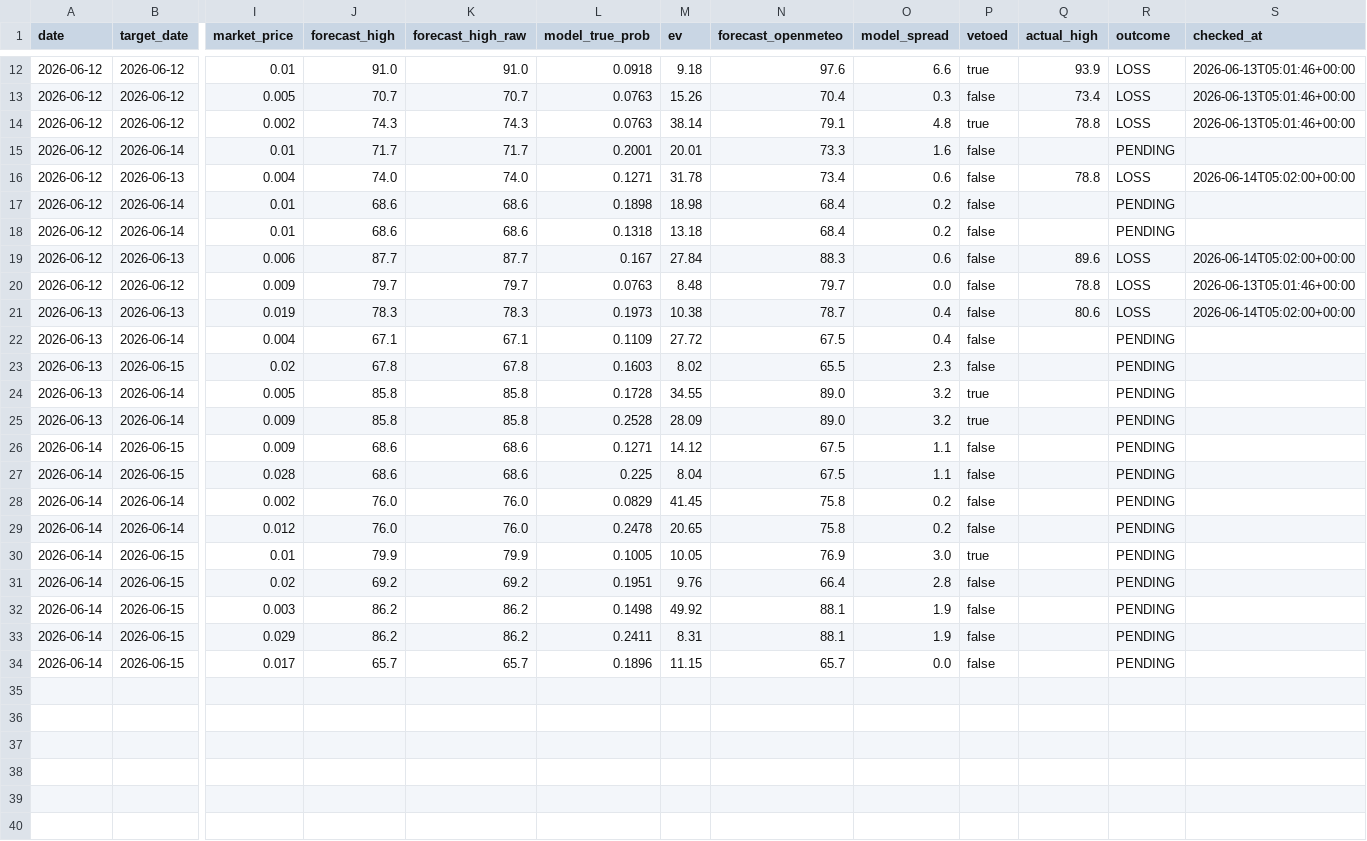
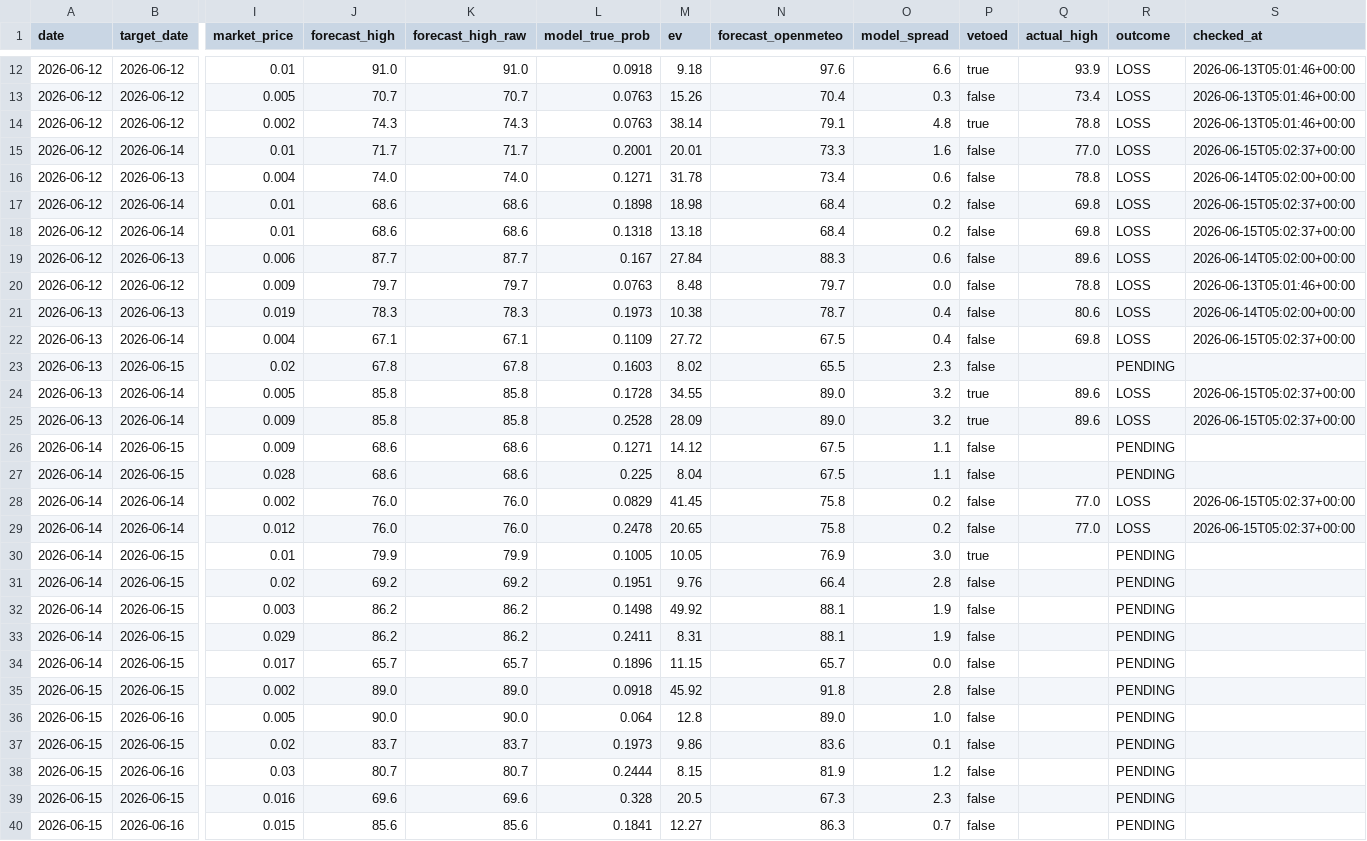
Before and after one commit to sdnwrd/PolyWeather, a CSV file: data/signals.csv, drawn as a sheet; only a part is shown, gaps mark what is left out; rows hold the shown columns only; the diff names each change by its address in the sheet, - before the commit and + after, or states it on an @@ line.

```diff
--- a/data/signals.csv
+++ b/data/signals.csv
-Q15 (actual_high): (empty)
+Q15 (actual_high): 77.0
-R15 (outcome): PENDING
+R15 (outcome): LOSS
-S15 (checked_at): (empty)
+S15 (checked_at): 2026-06-15T05:02:37+00:00
-Q17:Q18 (actual_high): (empty)
+Q17:Q18 (actual_high): 69.8
-R17:R18 (outcome): PENDING
+R17:R18 (outcome): LOSS
-S17:S18 (checked_at): (empty)
+S17:S18 (checked_at): 2026-06-15T05:02:37+00:00
-Q22 (actual_high): (empty)
+Q22 (actual_high): 69.8
-R22 (outcome): PENDING
+R22 (outcome): LOSS
-S22 (checked_at): (empty)
+S22 (checked_at): 2026-06-15T05:02:37+00:00
-Q24:Q25 (actual_high): (empty)
+Q24:Q25 (actual_high): 89.6
-R24:R25 (outcome): PENDING
+R24:R25 (outcome): LOSS
-S24:S25 (checked_at): (empty)
+S24:S25 (checked_at): 2026-06-15T05:02:37+00:00
-Q28:Q29 (actual_high): (empty)
+Q28:Q29 (actual_high): 77.0
-R28:R29 (outcome): PENDING
+R28:R29 (outcome): LOSS
-S28:S29 (checked_at): (empty)
+S28:S29 (checked_at): 2026-06-15T05:02:37+00:00
+row 35: 2026-06-15 | 2026-06-15 | 0.002 | 89.0 | 89.0 | 0.0918 | 45.92 | 91.8 | 2.8 | false |  | PENDING
+row 36: 2026-06-15 | 2026-06-16 | 0.005 | 90.0 | 90.0 | 0.064 | 12.8 | 89.0 | 1.0 | false |  | PENDING
+row 37: 2026-06-15 | 2026-06-15 | 0.02 | 83.7 | 83.7 | 0.1973 | 9.86 | 83.6 | 0.1 | false |  | PENDING
+row 38: 2026-06-15 | 2026-06-16 | 0.03 | 80.7 | 80.7 | 0.2444 | 8.15 | 81.9 | 1.2 | false |  | PENDING
+row 39: 2026-06-15 | 2026-06-15 | 0.016 | 69.6 | 69.6 | 0.328 | 20.5 | 67.3 | 2.3 | false |  | PENDING
+row 40: 2026-06-15 | 2026-06-16 | 0.015 | 85.6 | 85.6 | 0.1841 | 12.27 | 86.3 | 0.7 | false |  | PENDING
```
Also changed, not shown: 36 other files.
